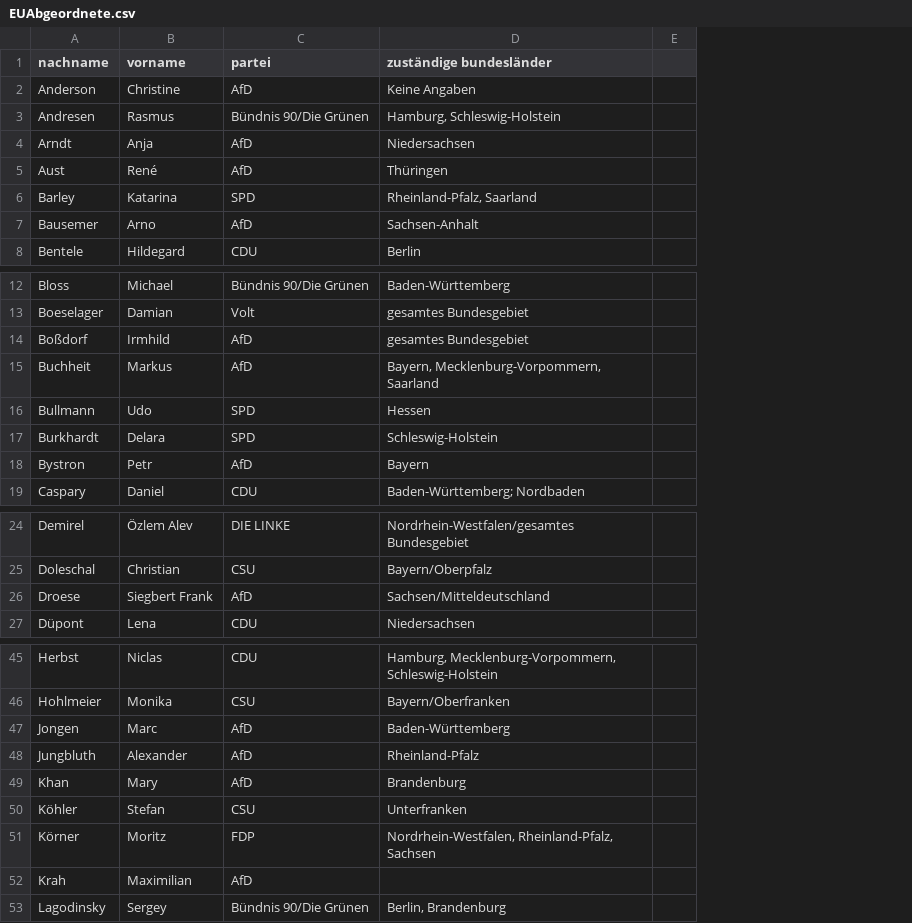
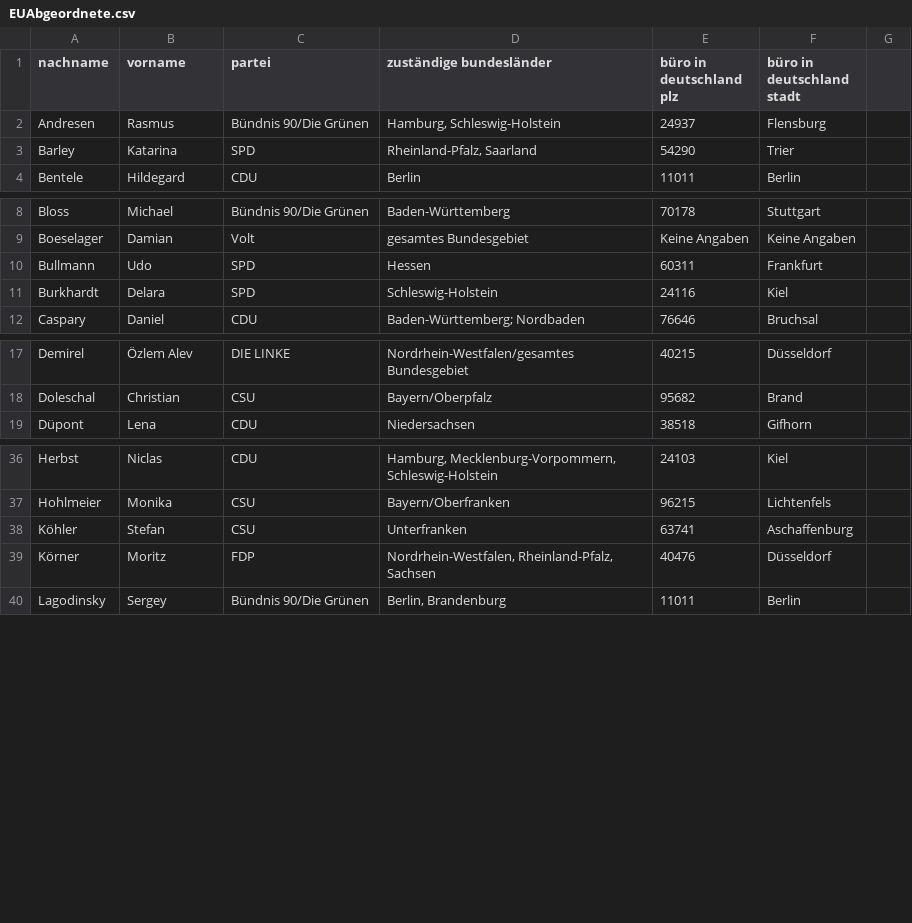
Before and after one commit to SimonSkade1/PauseAI-Germany-Website, a CSV file: public/EUAbgeordnete.csv, drawn as a sheet; only a part is shown, gaps mark what is left out; removed rows and columns are numbered as before the commit, all else as after; the diff covers the shown part only; the diff names each change by its address in the sheet, - before the commit and + after, or states it on an @@ line.

Commit message:
eu abgeordnete csv w bundesländer und stadt

```diff
--- a/public/EUAbgeordnete.csv
+++ b/public/EUAbgeordnete.csv
-column E, empty
+column E (büro in deutschland plz), rows 2-4: 24937 | 54290 | 11011; rows 8-12: 70178 | Keine Angaben | 60311 | 24116 | 76646; rows 17-19: 40215 | 95682 | 38518; rows 36-40: 24103 | 96215 | 63741 | 40476 | 11011
+column F (büro in deutschland stadt), rows 2-4: Flensburg | Trier | Berlin; rows 8-12: Stuttgart | Keine Angaben | Frankfurt | Kiel | Bruchsal; rows 17-19: Düsseldorf | Brand | Gifhorn; rows 36-40: Kiel | Lichtenfels | Aschaffenburg | Düsseldorf | Berlin
+column G, empty
-row 2: Anderson | Christine | AfD | Keine Angaben
-row 4: Arndt | Anja | AfD | Niedersachsen
-row 5: Aust | René | AfD | Thüringen
-row 7: Bausemer | Arno | AfD | Sachsen-Anhalt
-row 14: Boßdorf | Irmhild | AfD | gesamtes Bundesgebiet
-row 15: Buchheit | Markus | AfD | Bayern, Mecklenburg-Vorpommern, Saarland
-row 18: Bystron | Petr | AfD | Bayern
-row 26: Droese | Siegbert Frank | AfD | Sachsen/Mitteldeutschland
-row 47: Jongen | Marc | AfD | Baden-Württemberg
-row 48: Jungbluth | Alexander | AfD | Rheinland-Pfalz
-row 49: Khan | Mary | AfD | Brandenburg
-row 52: Krah | Maximilian | AfD
```
Also changed, not shown: 4 removed rows elsewhere in this file, 2 other files.
